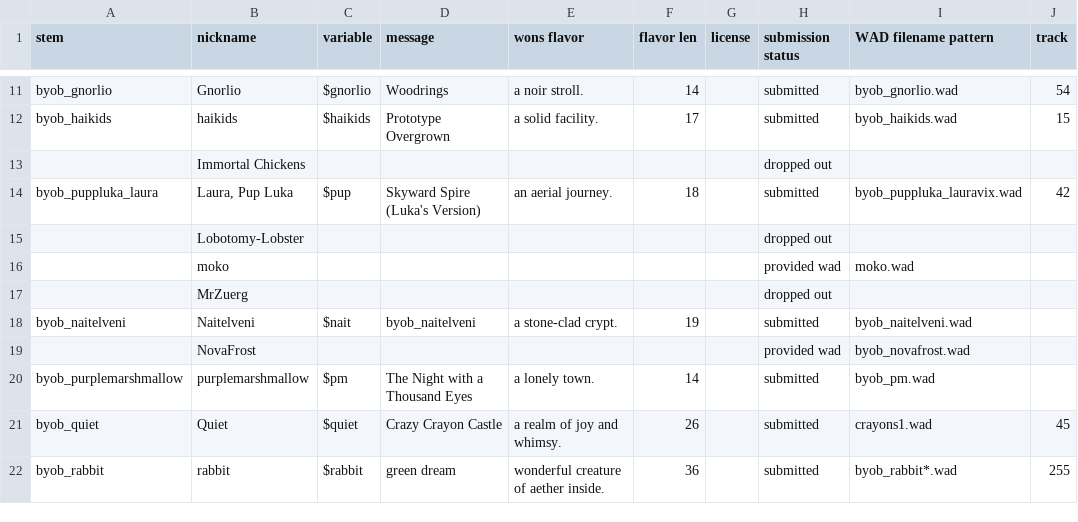
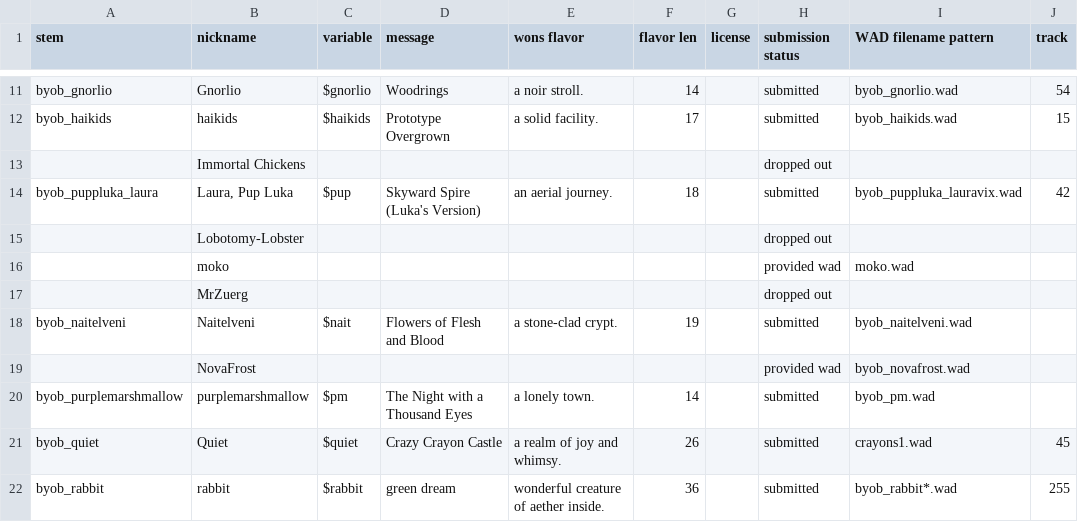
Before and after one commit to spacehare/quake-maps, a TSV file: maps/byob_start/mapsrc/BYOB - submissions.tsv, drawn as a sheet; only a part is shown, gaps mark what is left out; the diff names each change by its address in the sheet, - before the commit and + after, or states it on an @@ line.

Commit message:
update Naitelveni's map title

```diff
--- a/maps/byob_start/mapsrc/BYOB - submissions.tsv
+++ b/maps/byob_start/mapsrc/BYOB - submissions.tsv
-D18 (message): byob_naitelveni
+D18 (message): Flowers of Flesh and Blood
```
